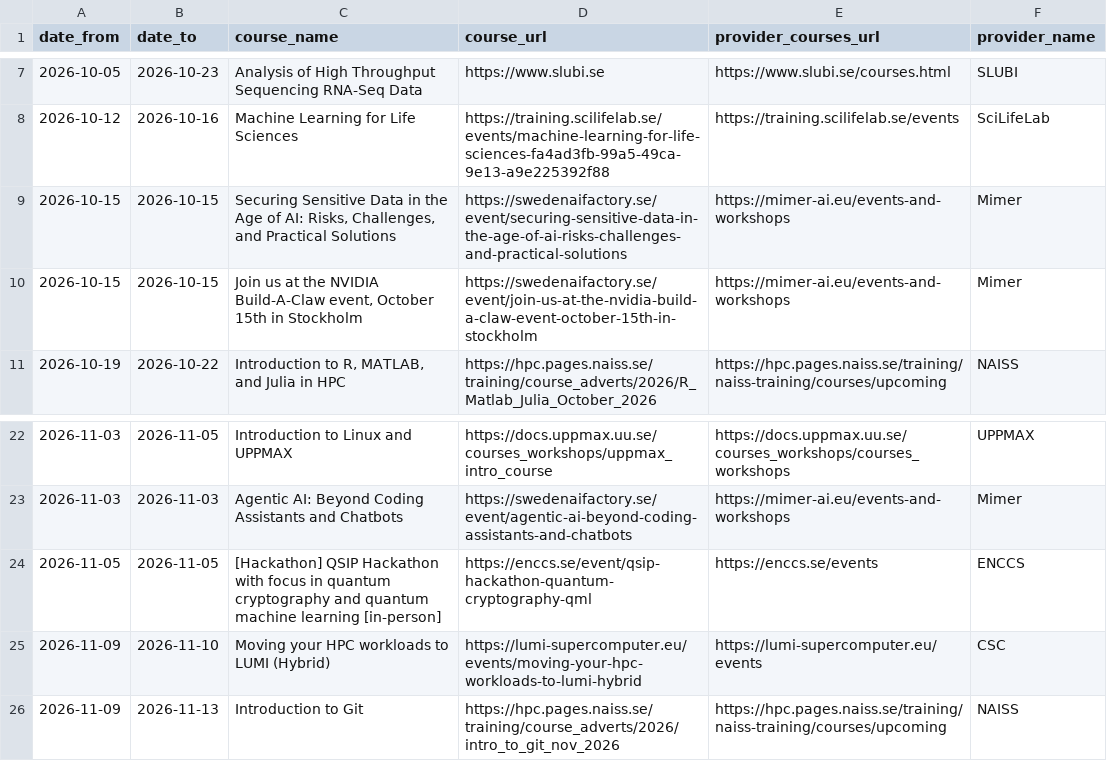
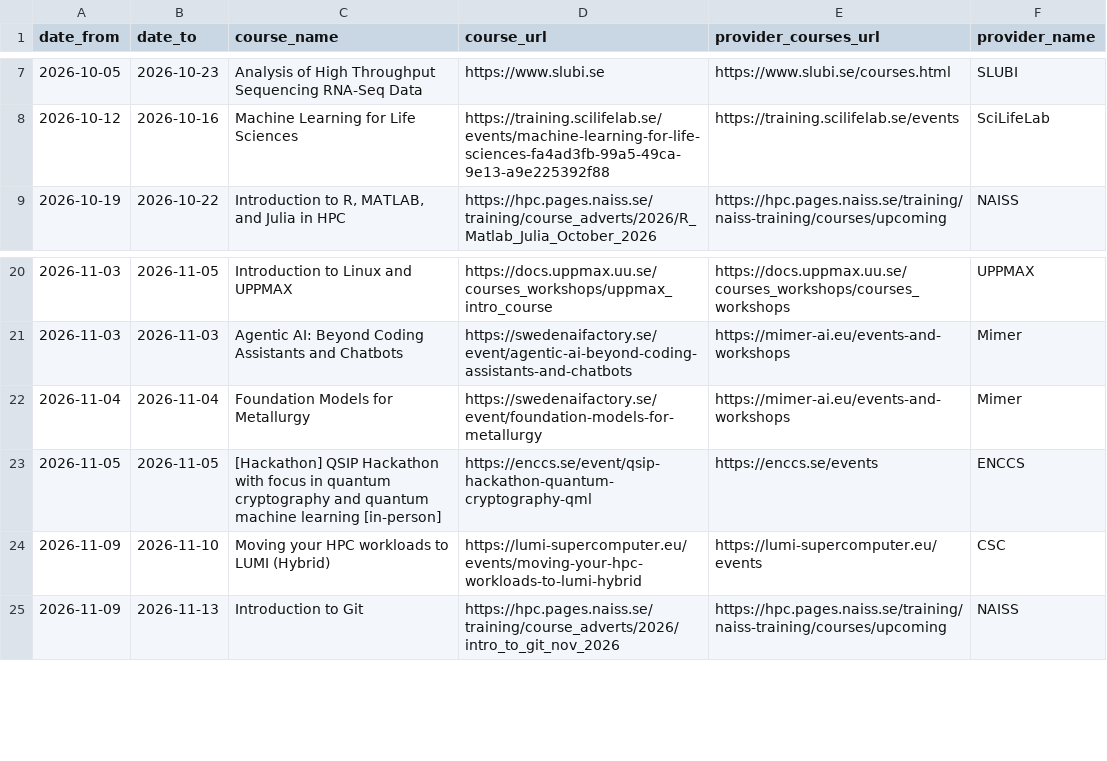
Before and after one commit to NBISweden/SCoRe_user_doc, a CSV file: docs/courses.csv, drawn as a sheet; only a part is shown, gaps mark what is left out; removed rows and columns are numbered as before the commit, all else as after; the diff names each change by its address in the sheet, - before the commit and + after, or states it on an @@ line.

```diff
--- a/docs/courses.csv
+++ b/docs/courses.csv
-row 9: 2026-10-15 | 2026-10-15 | Securing Sensitive Data in the Age of AI: Risks, Challenges, and Practical Solutions | https://swedenaifactory.se/event/securing-sensitive-data-in-the-age-of-ai-risks-challenges-and-practical-solutions | https://mimer-ai.eu/events-and-workshops | Mimer
-row 10: 2026-10-15 | 2026-10-15 | Join us at the NVIDIA Build-A-Claw event, October 15th in Stockholm | https://swedenaifactory.se/event/join-us-at-the-nvidia-build-a-claw-event-october-15th-in-stockholm | https://mimer-ai.eu/events-and-workshops | Mimer
+row 22: 2026-11-04 | 2026-11-04 | Foundation Models for Metallurgy | https://swedenaifactory.se/event/foundation-models-for-metallurgy | https://mimer-ai.eu/events-and-workshops | Mimer
```
Also changed, not shown: 2 other files.
